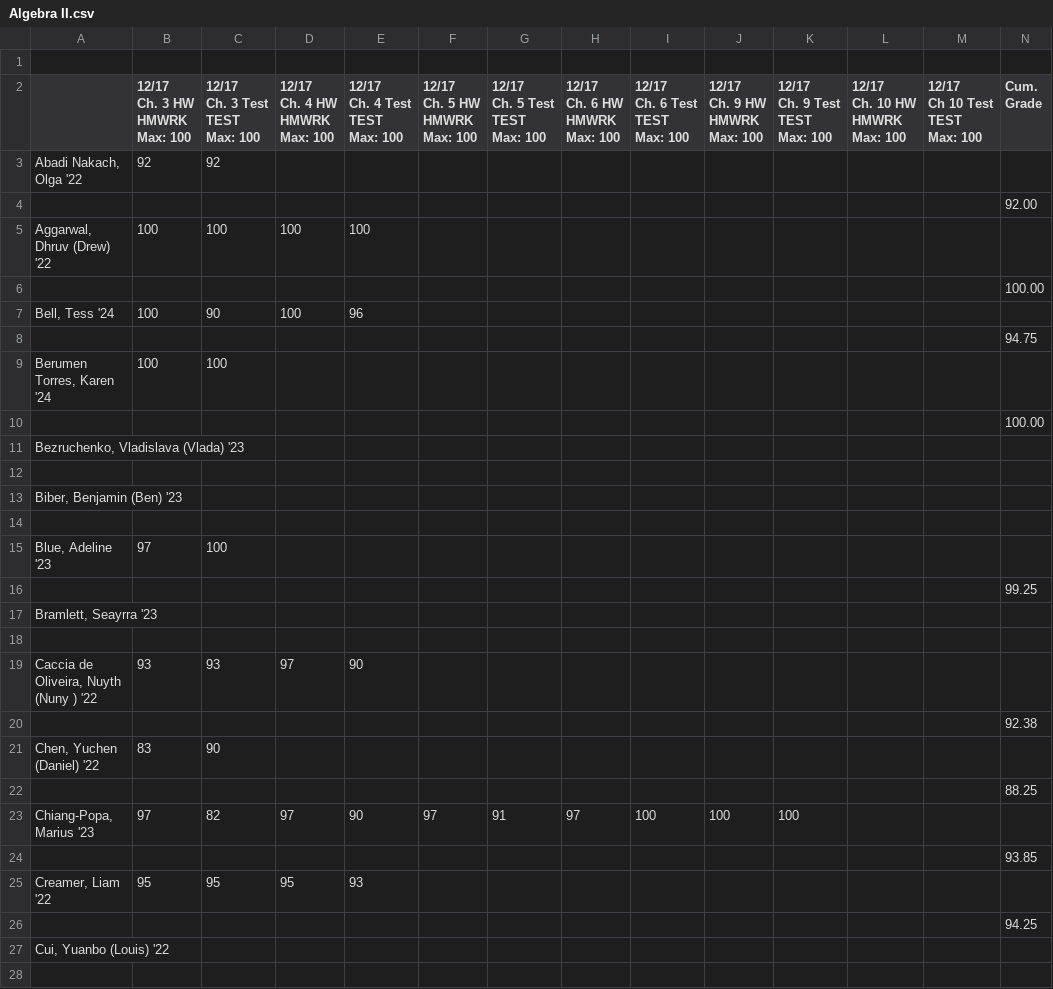
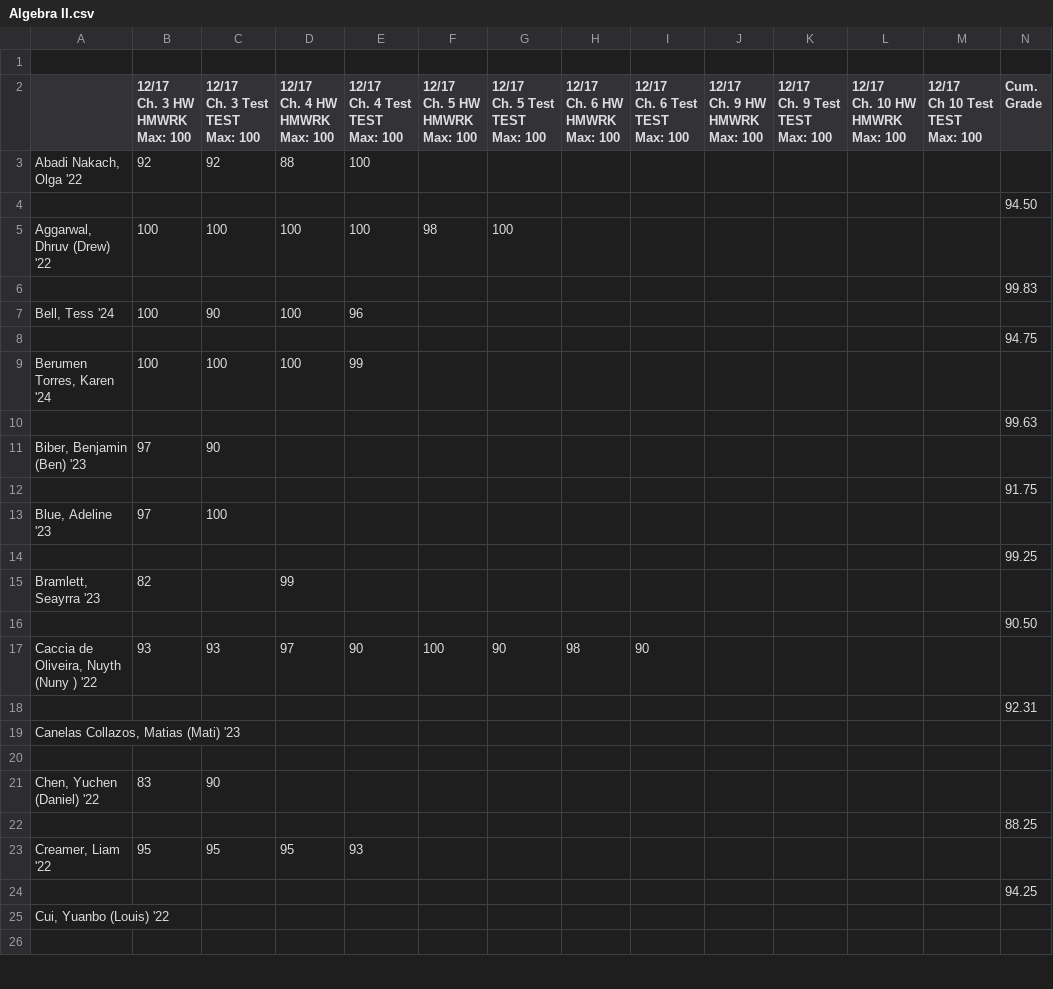
Before and after one commit to pedromarinyo/idyllwildArts, a CSV file: commentGenerator/Algebra II.csv, drawn as a sheet; only a part is shown; the diff covers the shown part only.

```diff
--- a/commentGenerator/Algebra II.csv
+++ b/commentGenerator/Algebra II.csv
@@ -39,24 +39,22 @@ Max: 100","Cum.
 Grade"
-"Abadi Nakach, Olga  '22",92,92,,,,,,,,,,,
-,,,,,,,,,,,,,92.00
-"Aggarwal, Dhruv (Drew) '22",100,100,100,100,,,,,,,,,
-,,,,,,,,,,,,,100.00
+"Abadi Nakach, Olga  '22",92,92,88,100,,,,,,,,,
+,,,,,,,,,,,,,94.50
+"Aggarwal, Dhruv (Drew) '22",100,100,100,100,98,100,,,,,,,
+,,,,,,,,,,,,,99.83
 "Bell, Tess '24",100,90,100,96,,,,,,,,,
 ,,,,,,,,,,,,,94.75
-"Berumen Torres, Karen '24",100,100,,,,,,,,,,,
-,,,,,,,,,,,,,100.00
-"Bezruchenko, Vladislava (Vlada) '23",,,,,,,,,,,,,
-,,,,,,,,,,,,,
-"Biber, Benjamin (Ben) '23",,,,,,,,,,,,,
-,,,,,,,,,,,,,
+"Berumen Torres, Karen '24",100,100,100,99,,,,,,,,,
+,,,,,,,,,,,,,99.63
+"Biber, Benjamin (Ben) '23",97,90,,,,,,,,,,,
+,,,,,,,,,,,,,91.75
 "Blue, Adeline '23",97,100,,,,,,,,,,,
 ,,,,,,,,,,,,,99.25
-"Bramlett, Seayrra '23",,,,,,,,,,,,,
+"Bramlett, Seayrra '23",82,,99,,,,,,,,,,
+,,,,,,,,,,,,,90.50
+"Caccia de Oliveira, Nuyth (Nuny ) '22",93,93,97,90,100,90,98,90,,,,,
+,,,,,,,,,,,,,92.31
+"Canelas Collazos, Matias (Mati) '23",,,,,,,,,,,,,
 ,,,,,,,,,,,,,
-"Caccia de Oliveira, Nuyth (Nuny ) '22",93,93,97,90,,,,,,,,,
-,,,,,,,,,,,,,92.38
 "Chen, Yuchen (Daniel) '22",83,90,,,,,,,,,,,
 ,,,,,,,,,,,,,88.25
-"Chiang-Popa, Marius '23",97,82,97,90,97,91,97,100,100,100,,,
-,,,,,,,,,,,,,93.85
 "Creamer, Liam '22",95,95,95,93,,,,,,,,,
```
Also changed, not shown: 6 added rows, 12 removed rows, 1 moved row and 77 edited cells elsewhere in this file, commentGenerator/Geometry.csv, 2 other files.
